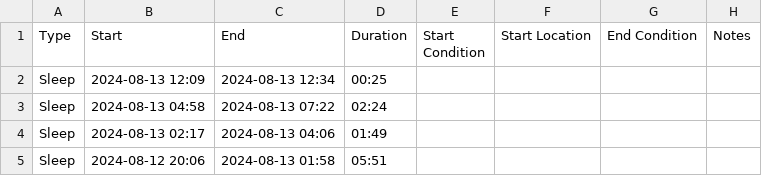
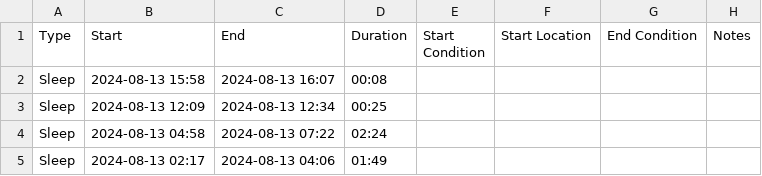
Before and after one commit to archiewood/baby-tracker, a CSV file: sources/huckleberry/events.csv, drawn as a sheet; only a part is shown; the shorter side is filled out with more unchanged rows; the diff names each change by its address in the sheet, - before the commit and + after, or states it on an @@ line.

Commit message:
Update CSV 2024-08-13 21:16:24

```diff
--- a/sources/huckleberry/events.csv
+++ b/sources/huckleberry/events.csv
+row 2: Sleep | 2024-08-13 15:58 | 2024-08-13 16:07 | 00:08
```
